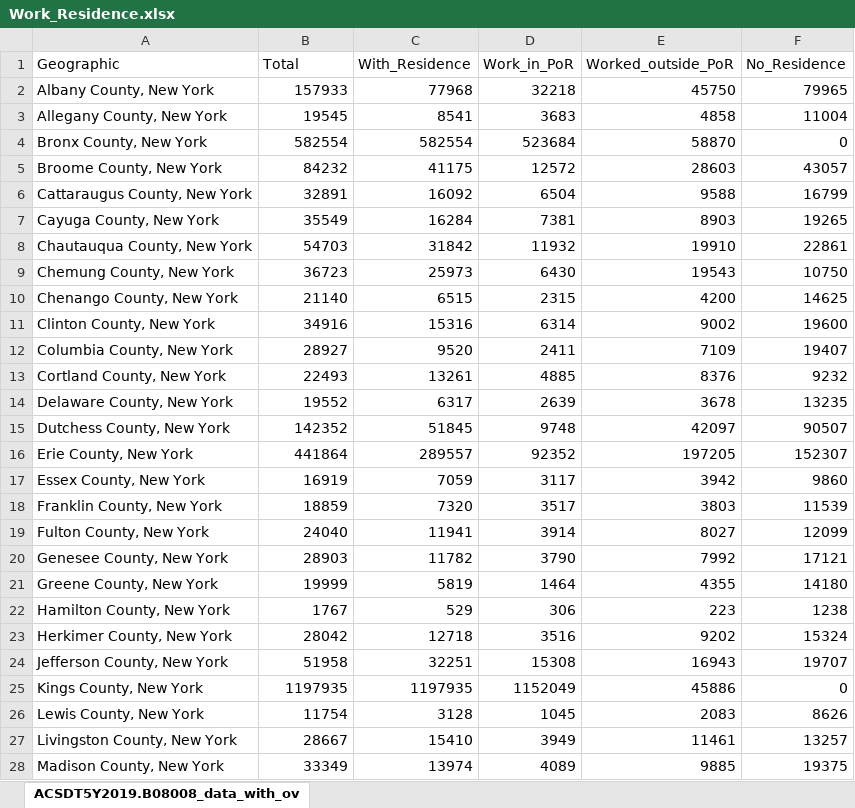
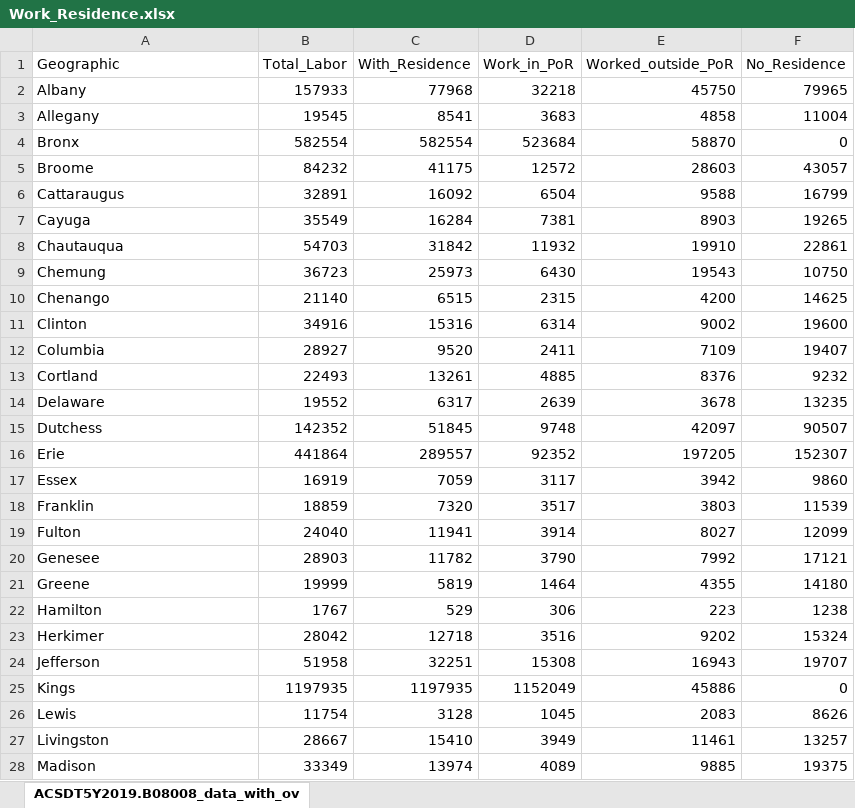
Before and after one commit to Chenchaoyou/Covid-Health, an Excel workbook: dataset/Work_Residence/Work_Residence.xlsx, sheet ACSDT5Y2019.B08008_data_with_ov, drawn as a sheet; only a part is shown; values as stored, in another font and other column widths than the file's, no borders; the diff covers the shown part only; the diff names each change by its address in the sheet, - before the commit and + after, or states it on an @@ line.

```diff
--- a/dataset/Work_Residence/Work_Residence.xlsx (sheet ACSDT5Y2019.B08008_data_with_ov)
+++ b/dataset/Work_Residence/Work_Residence.xlsx (sheet ACSDT5Y2019.B08008_data_with_ov)
-B1: Total
+B1: Total_Labor
-A2 (Geographic): Albany County, New York
+A2 (Geographic): Albany
-A3 (Geographic): Allegany County, New York
+A3 (Geographic): Allegany
-A4 (Geographic): Bronx County, New York
+A4 (Geographic): Bronx
-A5 (Geographic): Broome County, New York
+A5 (Geographic): Broome
-A6 (Geographic): Cattaraugus County, New York
+A6 (Geographic): Cattaraugus
-A7 (Geographic): Cayuga County, New York
+A7 (Geographic): Cayuga
-A8 (Geographic): Chautauqua County, New York
+A8 (Geographic): Chautauqua
-A9 (Geographic): Chemung County, New York
+A9 (Geographic): Chemung
-A10 (Geographic): Chenango County, New York
+A10 (Geographic): Chenango
-A11 (Geographic): Clinton County, New York
+A11 (Geographic): Clinton
-A12 (Geographic): Columbia County, New York
+A12 (Geographic): Columbia
-A13 (Geographic): Cortland County, New York
+A13 (Geographic): Cortland
-A14 (Geographic): Delaware County, New York
+A14 (Geographic): Delaware
-A15 (Geographic): Dutchess County, New York
+A15 (Geographic): Dutchess
-A16 (Geographic): Erie County, New York
+A16 (Geographic): Erie
-A17 (Geographic): Essex County, New York
+A17 (Geographic): Essex
-A18 (Geographic): Franklin County, New York
+A18 (Geographic): Franklin
-A19 (Geographic): Fulton County, New York
+A19 (Geographic): Fulton
-A20 (Geographic): Genesee County, New York
+A20 (Geographic): Genesee
-A21 (Geographic): Greene County, New York
+A21 (Geographic): Greene
-A22 (Geographic): Hamilton County, New York
+A22 (Geographic): Hamilton
-A23 (Geographic): Herkimer County, New York
+A23 (Geographic): Herkimer
-A24 (Geographic): Jefferson County, New York
+A24 (Geographic): Jefferson
-A25 (Geographic): Kings County, New York
+A25 (Geographic): Kings
-A26 (Geographic): Lewis County, New York
+A26 (Geographic): Lewis
-A27 (Geographic): Livingston County, New York
+A27 (Geographic): Livingston
-A28 (Geographic): Madison County, New York
+A28 (Geographic): Madison
```
Also changed, not shown: 35 edited cells elsewhere in this sheet, dataset/Election/2020President.xlsx, dataset/Income/Income.xlsx, 3 other files.
